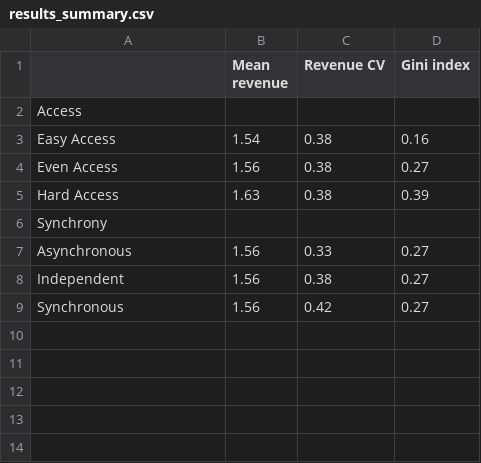
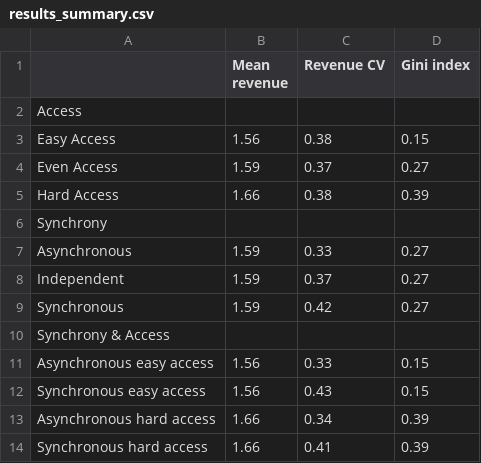
Before and after one commit to okenk/CC_bioecon, a CSV file: Figures/pub_figs/results_summary.csv, drawn as a sheet.

```diff
--- a/Figures/pub_figs/results_summary.csv
+++ b/Figures/pub_figs/results_summary.csv
@@ -2,8 +2,13 @@
 "Access","","",""
-"   Easy Access","1.54","0.38","0.16"
-"   Even Access","1.56","0.38","0.27"
-"   Hard Access","1.63","0.38","0.39"
+"   Easy Access","1.56","0.38","0.15"
+"   Even Access","1.59","0.37","0.27"
+"   Hard Access","1.66","0.38","0.39"
 "Synchrony","","",""
-"   Asynchronous","1.56","0.33","0.27"
-"   Independent","1.56","0.38","0.27"
-"   Synchronous","1.56","0.42","0.27"
+"   Asynchronous","1.59","0.33","0.27"
+"   Independent","1.59","0.37","0.27"
+"   Synchronous","1.59","0.42","0.27"
+"Synchrony & Access","","",""
+"   Asynchronous easy access","1.56","0.33","0.15"
+"   Synchronous easy access","1.56","0.43","0.15"
+"   Asynchronous hard access","1.66","0.34","0.39"
+"   Synchronous hard access","1.66","0.41","0.39"
```
Also changed, not shown: 4 other files.
